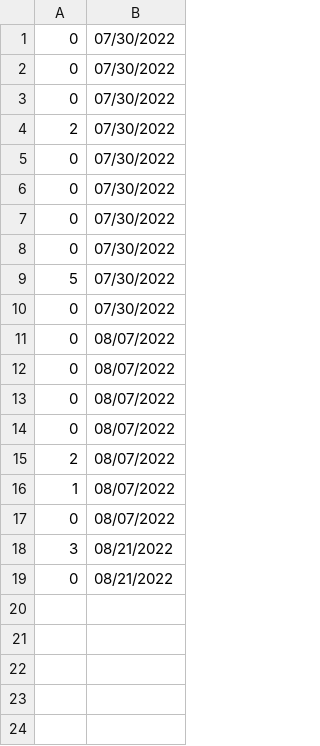
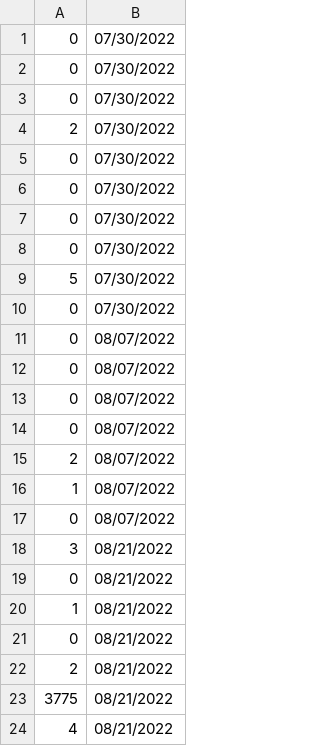
Before and after one commit to kkuivenhoven/SnakeGame, a CSV file: scoreKeeper.csv, drawn as a sheet; the diff names each change by its address in the sheet, - before the commit and + after, or states it on an @@ line.

```diff
--- a/scoreKeeper.csv
+++ b/scoreKeeper.csv
+row 20: 1 | 08/21/2022
+row 21: 0 | 08/21/2022
+row 22: 2 | 08/21/2022
+row 23: 3775 | 08/21/2022
+row 24: 4 | 08/21/2022
```
Also changed, not shown: 8 other files.
